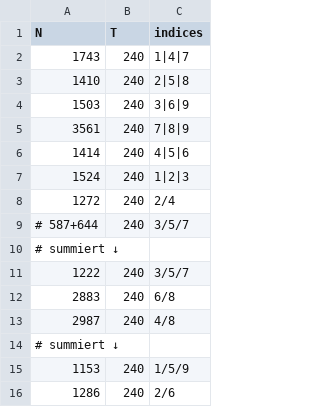
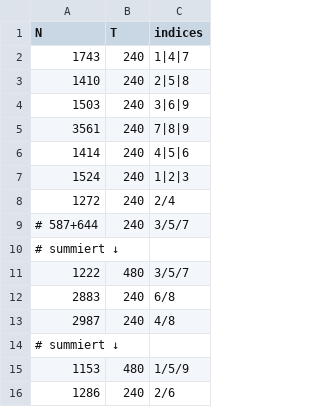
Before and after one commit to NicoWeio/FP, a CSV file: V14_Tomographie/dat2/Würfel3.csv, drawn as a sheet.

```diff
--- a/V14_Tomographie/dat2/Würfel3.csv
+++ b/V14_Tomographie/dat2/Würfel3.csv
@@ -10,3 +10,3 @@ N,T,indices
 # summiert ↓
-1222,240,3/5/7
+1222,480,3/5/7
 2883,240,6/8
@@ -14,3 +14,3 @@ N,T,indices
 # summiert ↓
-1153,240,1/5/9
+1153,480,1/5/9
 1286,240,2/6
```
Also changed, not shown: 1 other file.
